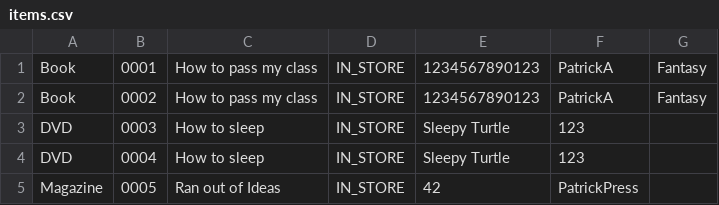
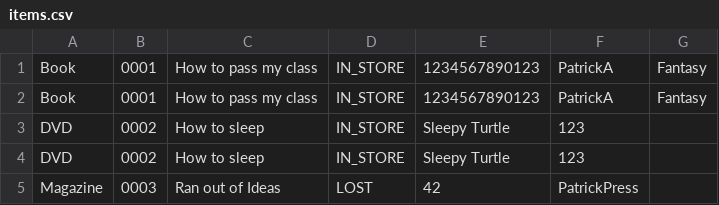
Before and after one commit to Turtlesaurus731/FinalProject420-SF2-RE, a CSV file: src/main/resources/items.csv, drawn as a sheet.

Commit message:
Prepare Main for deliverable 4 screenshots

```diff
--- a/src/main/resources/items.csv
+++ b/src/main/resources/items.csv
@@ -1,5 +1,5 @@
 Book,0001,How to pass my class,IN_STORE,1234567890123,PatrickA,Fantasy
-Book,0002,How to pass my class,IN_STORE,1234567890123,PatrickA,Fantasy
-DVD,0003,How to sleep,IN_STORE,Sleepy Turtle,123
-DVD,0004,How to sleep,IN_STORE,Sleepy Turtle,123
-Magazine,0005,Ran out of Ideas,IN_STORE,42,PatrickPress
+Book,0001,How to pass my class,IN_STORE,1234567890123,PatrickA,Fantasy
+DVD,0002,How to sleep,IN_STORE,Sleepy Turtle,123
+DVD,0002,How to sleep,IN_STORE,Sleepy Turtle,123
+Magazine,0003,Ran out of Ideas,LOST,42,PatrickPress
```
Also changed, not shown: 1 other file.
